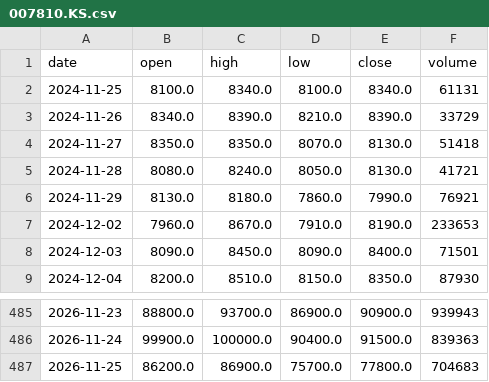
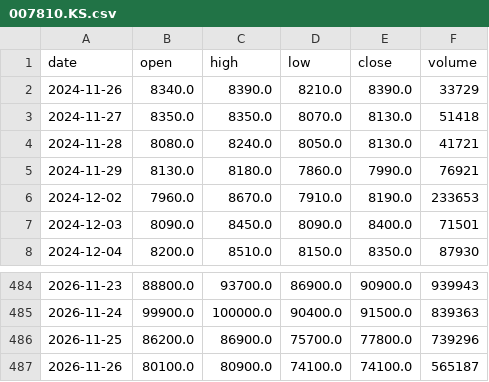
Before and after one commit to graceyjjoo/market-data, a CSV file: market/signals/bars/007810.KS.csv, drawn as a sheet; only a part is shown, gaps mark what is left out.

```diff
--- a/market/signals/bars/007810.KS.csv
+++ b/market/signals/bars/007810.KS.csv
@@ -1,3 +1,2 @@
 date,open,high,low,close,volume
-2024-11-25,8100.0,8340.0,8100.0,8340.0,61131
 2024-11-26,8340.0,8390.0,8210.0,8390.0,33729
@@ -486,2 +485,3 @@ date,open,high,low,close,volume
 2026-11-24,99900.0,100000.0,90400.0,91500.0,839363
-2026-11-25,86200.0,86900.0,75700.0,77800.0,704683
+2026-11-25,86200.0,86900.0,75700.0,77800.0,739296
+2026-11-26,80100.0,80900.0,74100.0,74100.0,565187
```
Also changed, not shown: market/signals/bars/000660.KS.csv, market/signals/bars/003690.KS.csv, 26 other files.
